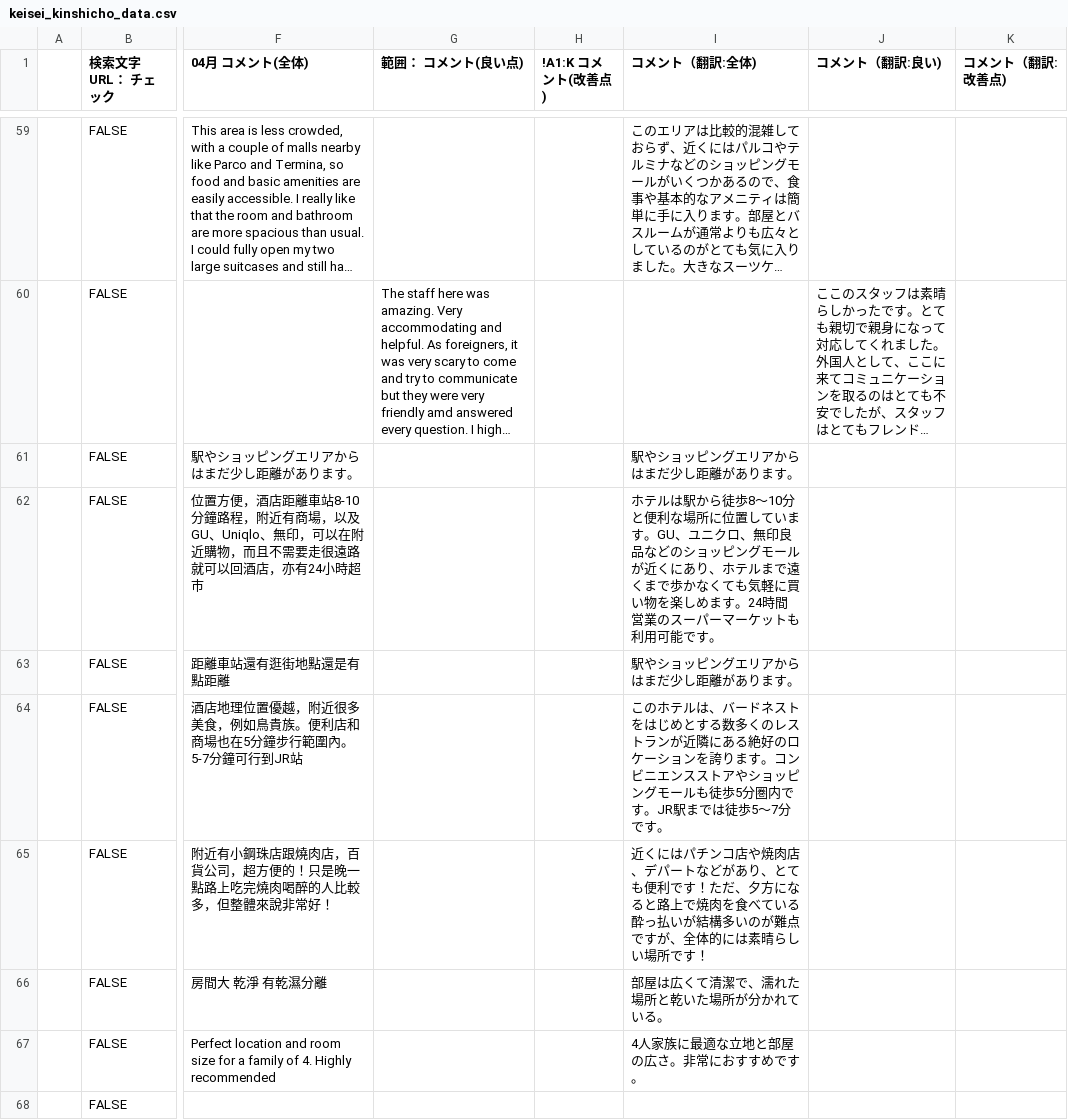
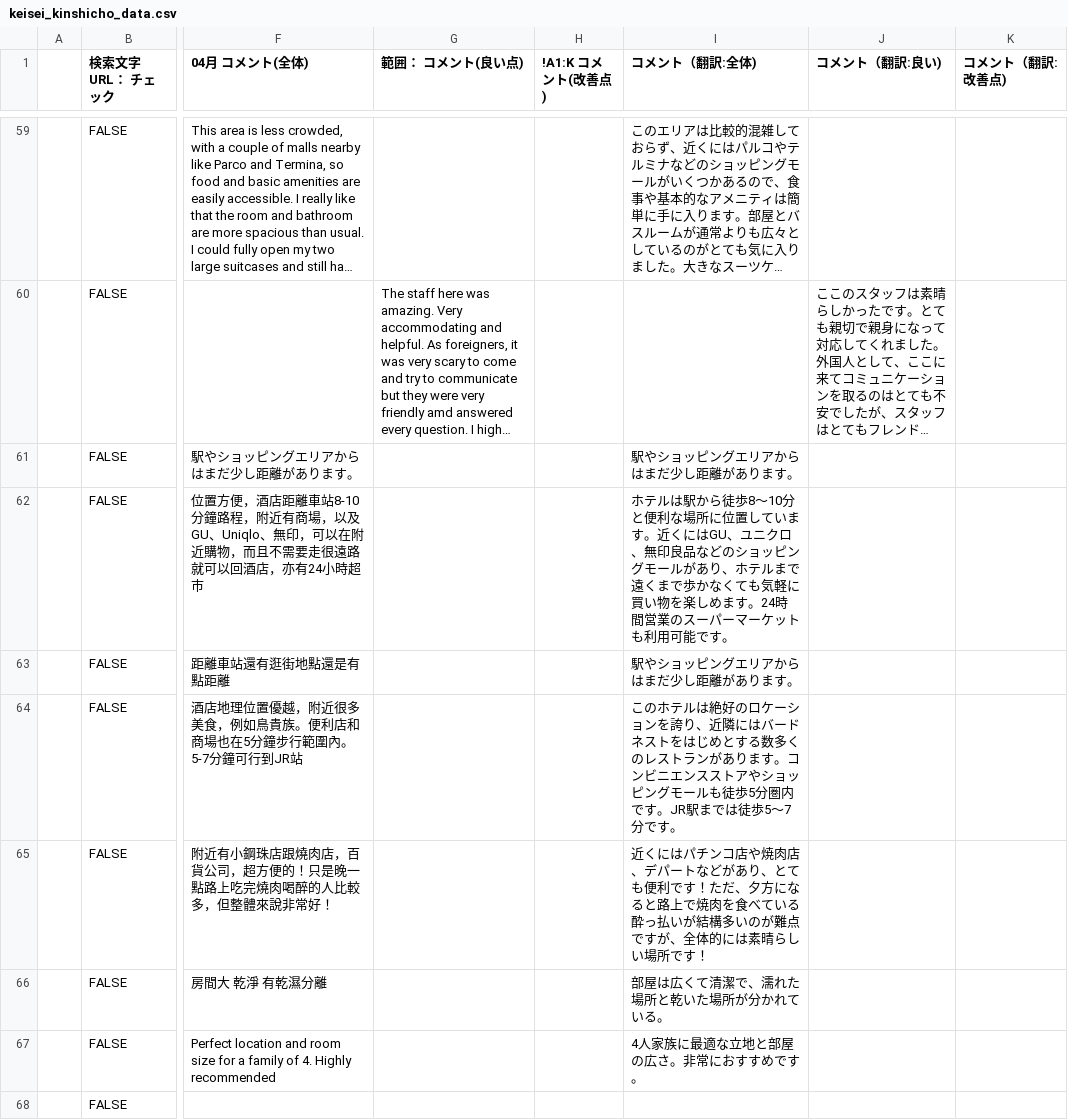
Before and after one commit to TAKAHASHIMITSUGU329/primechange-portal, a CSV file: データ/ホテル口コミデータ/keisei_kinshicho_data.csv, drawn as a sheet; only a part is shown, gaps mark what is left out; long unchanged cells end in …; the diff covers the shown part only; the diff names each change by its address in the sheet, - before the commit and + after, or states it on an @@ line.

```diff
--- a/データ/ホテル口コミデータ/keisei_kinshicho_data.csv
+++ b/データ/ホテル口コミデータ/keisei_kinshicho_data.csv
-I62 (コメント（翻訳:全体)): …います。GU、ユニクロ、無印良品などのショッピングモールが近くにあり、ホ…
+I62 (コメント（翻訳:全体)): …います。近くにはGU、ユニクロ、無印良品などのショッピングモールがあり、ホ…
-I64 (コメント（翻訳:全体)): …ホテルは、バードネストをはじめとする数多くのレストランが近隣にある絶好のロケーションを誇ります。…
+I64 (コメント（翻訳:全体)): …ホテルは絶好のロケーションを誇り、近隣にはバードネストをはじめとする数多くのレストランがあります。…
```
Also changed, not shown: 27 edited cells elsewhere in this file, データ/ホテル口コミデータ/comfort_hakata_data.csv, データ/ホテル口コミデータ/comfort_roppongi_data.csv, 29 other files.
